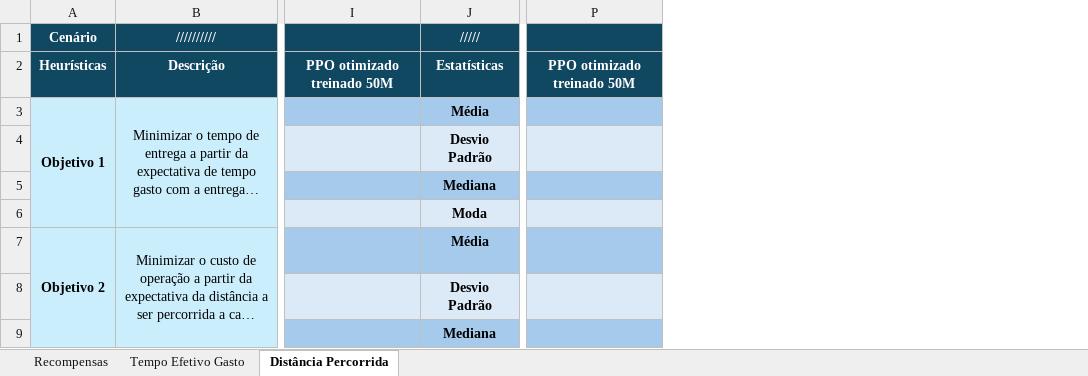
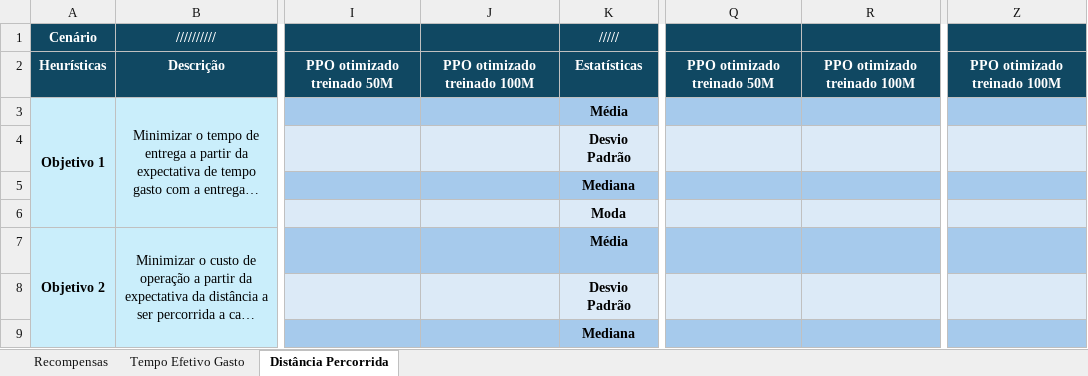
Before and after one commit to MarquinhoCF/food-delivery-gym, an Excel workbook: objective_table/template_objective_table.xlsx, sheet Distância Percorrida, drawn as a sheet; only a part is shown, gaps mark what is left out; long unchanged cells end in …; values as stored, in another font and other column widths than the file's, no borders; the diff names each change by its address in the sheet, - before the commit and + after, or states it on an @@ line.

```diff
--- a/objective_table/template_objective_table.xlsx (sheet Distância Percorrida)
+++ b/objective_table/template_objective_table.xlsx (sheet Distância Percorrida)
+column J, row 2: PPO otimizado treinado 100M
+column R, row 2: PPO otimizado treinado 100M
+column Z, row 2: PPO otimizado treinado 100M
```
Also changed, not shown: sheet Tempo Efetivo Gasto, sheet Recompensas, 5 other files.
